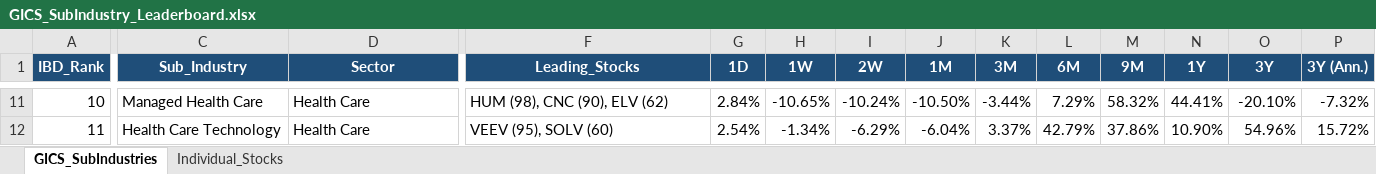
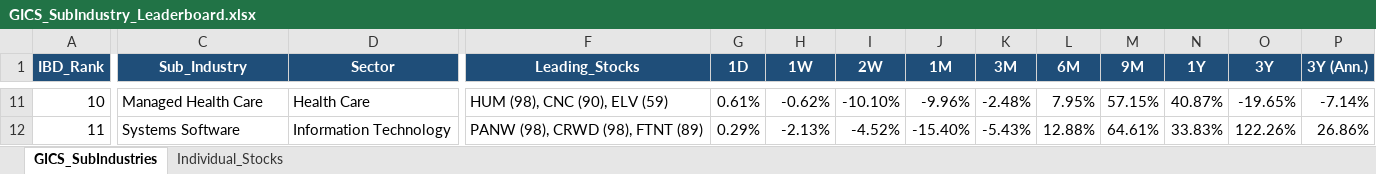
Before and after one commit to Jamesssurfer/GICS-Tracker, an Excel workbook: GICS_SubIndustry_Leaderboard.xlsx, sheet GICS_SubIndustries, drawn as a sheet; only a part is shown, gaps mark what is left out; values as stored, in another font and other column widths than the file's, no borders; the diff covers the shown part only; the diff names each change by its address in the sheet, - before the commit and + after, or states it on an @@ line.

Commit message:
Auto-update: S&P 500 GICS Sub-Industry RS Leaderboard (2026-11-25)

```diff
--- a/GICS_SubIndustry_Leaderboard.xlsx (sheet GICS_SubIndustries)
+++ b/GICS_SubIndustry_Leaderboard.xlsx (sheet GICS_SubIndustries)
-F11 (Leading_Stocks): HUM (98), CNC (90), ELV (62)
+F11 (Leading_Stocks): HUM (98), CNC (90), ELV (59)
-G11 (1D): 2.84%
+G11 (1D): 0.61%
-H11 (1W): -10.65%
+H11 (1W): -0.62%
-I11 (2W): -10.24%
+I11 (2W): -10.10%
-J11 (1M): -10.50%
+J11 (1M): -9.96%
-K11 (3M): -3.44%
+K11 (3M): -2.48%
-L11 (6M): 7.29%
+L11 (6M): 7.95%
-M11 (9M): 58.32%
+M11 (9M): 57.15%
-N11 (1Y): 44.41%
+N11 (1Y): 40.87%
-O11 (3Y): -20.10%
+O11 (3Y): -19.65%
-P11 (3Y (Ann.)): -7.32%
+P11 (3Y (Ann.)): -7.14%
-C12 (Sub_Industry): Health Care Technology
+C12 (Sub_Industry): Systems Software
-D12 (Sector): Health Care
+D12 (Sector): Information Technology
-F12 (Leading_Stocks): VEEV (95), SOLV (60)
+F12 (Leading_Stocks): PANW (98), CRWD (98), FTNT (89)
-G12 (1D): 2.54%
+G12 (1D): 0.29%
-H12 (1W): -1.34%
+H12 (1W): -2.13%
-I12 (2W): -6.29%
+I12 (2W): -4.52%
-J12 (1M): -6.04%
+J12 (1M): -15.40%
-K12 (3M): 3.37%
+K12 (3M): -5.43%
-L12 (6M): 42.79%
+L12 (6M): 12.88%
-M12 (9M): 37.86%
+M12 (9M): 64.61%
-N12 (1Y): 10.90%
+N12 (1Y): 33.83%
-O12 (3Y): 54.96%
+O12 (3Y): 122.26%
-P12 (3Y (Ann.)): 15.72%
+P12 (3Y (Ann.)): 26.86%
```
Also changed, not shown: 1656 edited cells elsewhere in this sheet, sheet Individual_Stocks.
